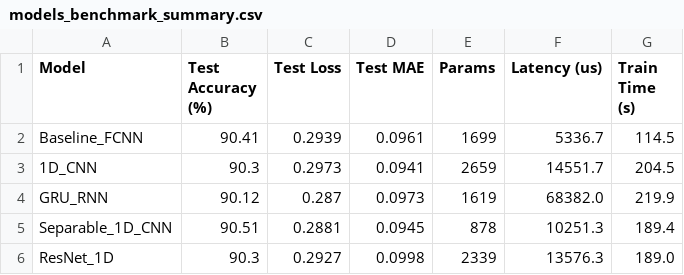
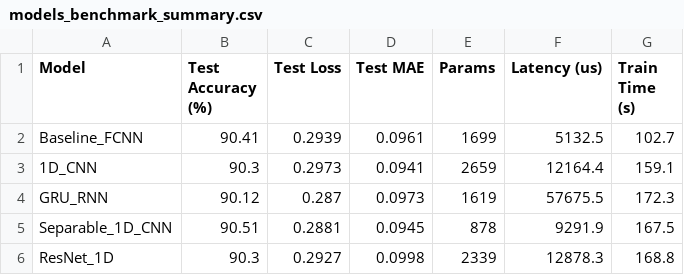
Before and after one commit to Brauuwu/LoRa_TinyML_Hopping, a CSV file: TinyML/models/models_benchmark_summary.csv, drawn as a sheet.

```diff
--- a/TinyML/models/models_benchmark_summary.csv
+++ b/TinyML/models/models_benchmark_summary.csv
@@ -1,6 +1,6 @@
 Model,Test Accuracy (%),Test Loss,Test MAE,Params,Latency (us),Train Time (s)
-Baseline_FCNN,90.41,0.2939,0.0961,1699,5336.7,114.5
-1D_CNN,90.3,0.2973,0.0941,2659,14551.7,204.5
-GRU_RNN,90.12,0.287,0.0973,1619,68382.0,219.9
-Separable_1D_CNN,90.51,0.2881,0.0945,878,10251.3,189.4
-ResNet_1D,90.3,0.2927,0.0998,2339,13576.3,189.0
+Baseline_FCNN,90.41,0.2939,0.0961,1699,5132.5,102.7
+1D_CNN,90.3,0.2973,0.0941,2659,12164.4,159.1
+GRU_RNN,90.12,0.287,0.0973,1619,57675.5,172.3
+Separable_1D_CNN,90.51,0.2881,0.0945,878,9291.9,167.5
+ResNet_1D,90.3,0.2927,0.0998,2339,12878.3,168.8
```
Also changed, not shown: 17 other files.
